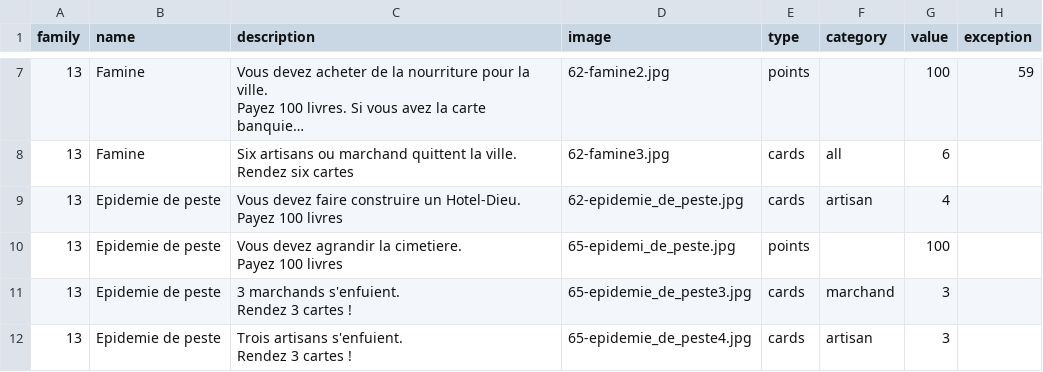
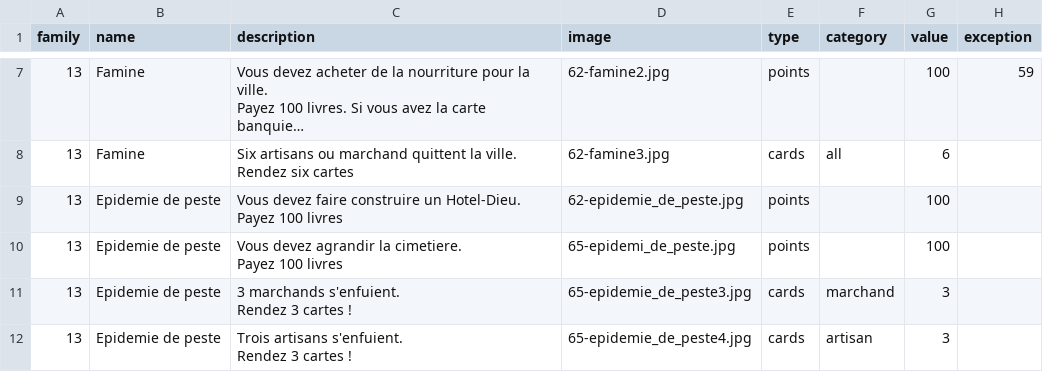
Before and after one commit to WildCodeSchool/2022-03-php-remote-1283-montbeliard-cite-libre, a CSV file: assets/data/apocalypse.csv, drawn as a sheet; only a part is shown, gaps mark what is left out; long unchanged cells end in …; the diff names each change by its address in the sheet, - before the commit and + after, or states it on an @@ line.

Commit message:
fix points algo

```diff
--- a/assets/data/apocalypse.csv
+++ b/assets/data/apocalypse.csv
-E9 (type): cards
+E9 (type): points
-F9 (category): artisan
+F9 (category): (empty)
-G9 (value): 4
+G9 (value): 100
```
Also changed, not shown: 3 other files.
